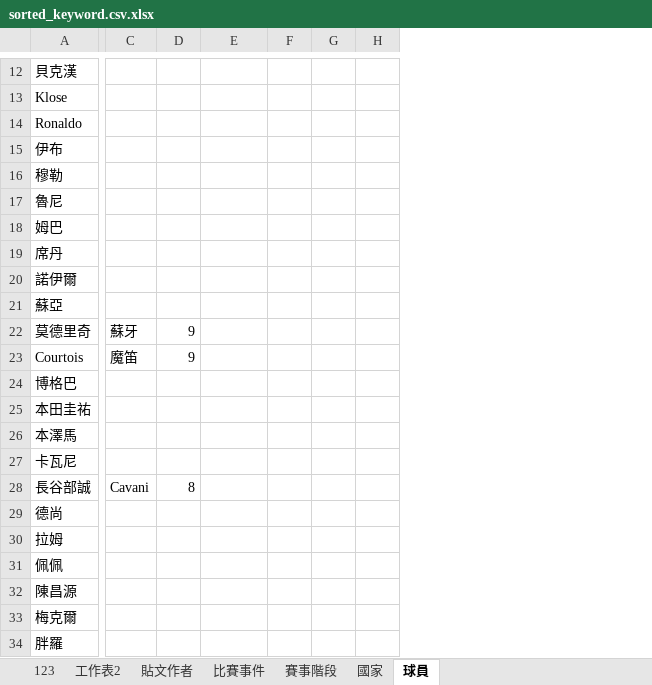
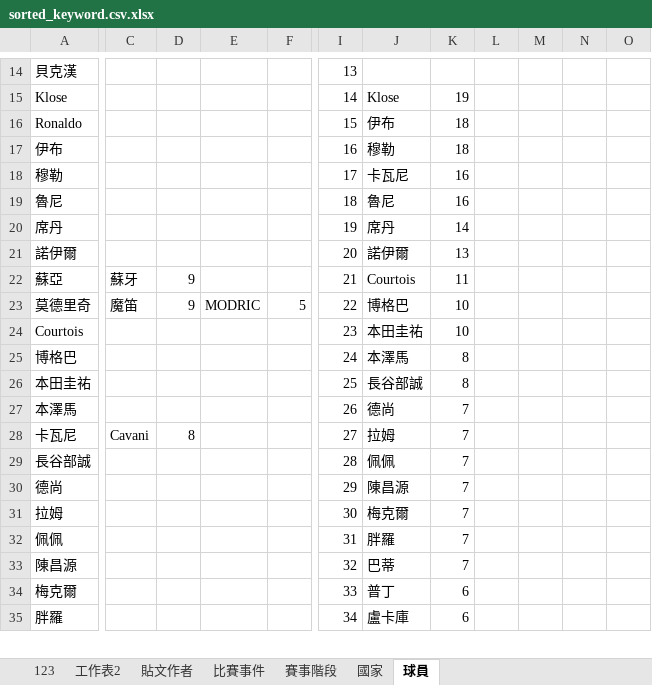
Before and after one commit to b54041106/Analysis-of-PTTWorldCup-2018-, an Excel workbook: sorted_keyword.csv.xlsx, sheet 球員, drawn as a sheet; only a part is shown, gaps mark what is left out; values as stored, in another font and other column widths than the file's, no borders; removed rows and columns are numbered as before the commit, all else as after; rows hold the shown columns only; the diff covers the shown part only; the diff names each change by its address in the sheet, - before the commit and + after, or states it on an @@ line.

```diff
--- a/sorted_keyword.csv.xlsx (sheet 球員)
+++ b/sorted_keyword.csv.xlsx (sheet 球員)
-column G, empty
-column H, empty
+column I, rows 14-35: 13 | 14 | 15 | 16 | 17 | 18 | 19 | 20 | 21 | 22 | 23 | 24 | 25 | 26 | 27 | 28 | 29 | 30 | 31 | 32 | 33 | 34
+column J, rows 15-35: Klose | 伊布 | 穆勒 | 卡瓦尼 | 魯尼 | 席丹 | 諾伊爾 | Courtois | 博格巴 | 本田圭祐 | 本澤馬 | 長谷部誠 | 德尚 | 拉姆 | 佩佩 | 陳昌源 | 梅克爾 | 胖羅 | 巴蒂 | 普丁 | 盧卡庫
+column K, rows 15-35: 19 | 18 | 18 | 16 | 16 | 14 | 13 | 11 | 10 | 10 | 8 | 8 | 7 | 7 | 7 | 7 | 7 | 7 | 7 | 6 | 6
+column L, empty
+column M, empty
+column N, empty
+column O, empty
-row 18: 姆巴
-C22: (empty)
+C22: 蘇牙
-D22: (empty)
+D22: 9
-C23: 蘇牙
+C23: 魔笛
-E23: (empty)
+E23: MODRIC
-F23: (empty)
+F23: 5
-C24: 魔笛
+C24: (empty)
-D24: 9
+D24: (empty)
-C28: (empty)
+C28: Cavani
-D28: (empty)
+D28: 8
-C29: Cavani
+C29: (empty)
-D29: 8
+D29: (empty)
```
Also changed, not shown: 3 added rows and 18 edited cells elsewhere in this sheet, sheet 比賽事件, sheet 國家, sheet 賽事階段, 2 other files.
